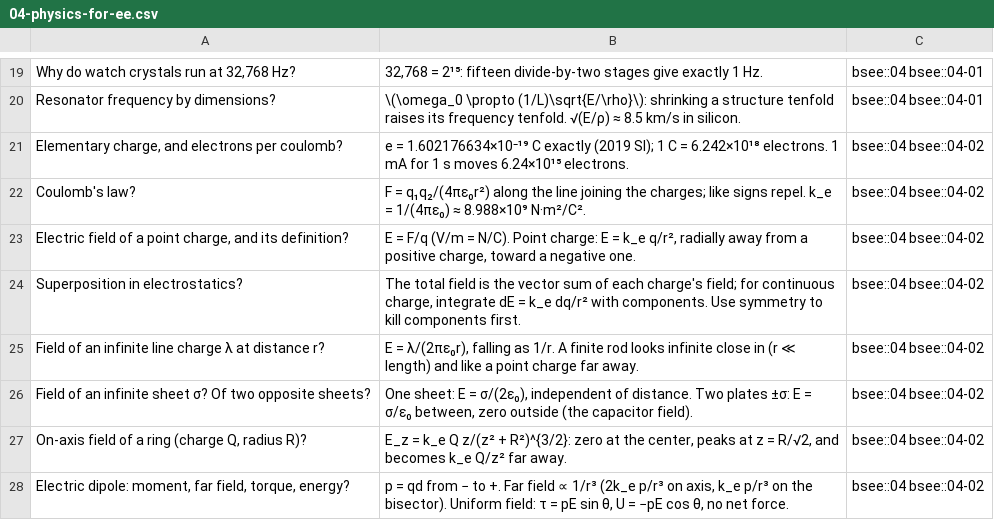
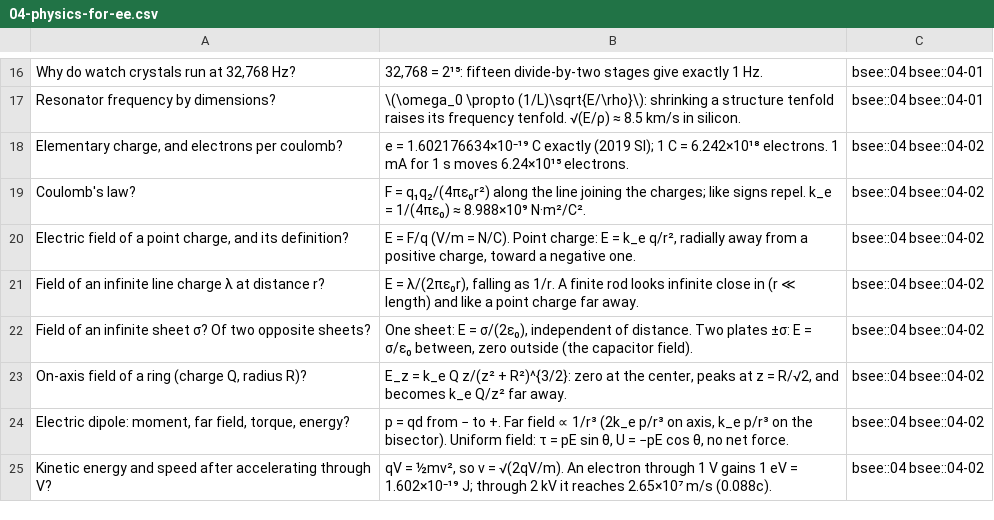
Before and after one commit to FrankHuang94/EE_database_claude, a CSV file: flashcards/04-physics-for-ee.csv, drawn as a sheet; only a part is shown, gaps mark what is left out; the shorter side is filled out with more unchanged rows; the diff covers the shown part only.

```diff
--- a/flashcards/04-physics-for-ee.csv
+++ b/flashcards/04-physics-for-ee.csv
@@ -23,3 +20,2 @@
 "Electric field of a point charge, and its definition?","E = F/q (V/m = N/C). Point charge: E = k_e q/r², radially away from a positive charge, toward a negative one.",bsee::04 bsee::04-02
-"Superposition in electrostatics?","The total field is the vector sum of each charge's field; for continuous charge, integrate dE = k_e dq/r² with components. Use symmetry to kill components first.",bsee::04 bsee::04-02
 "Field of an infinite line charge λ at distance r?","E = λ/(2πε₀r), falling as 1/r. A finite rod looks infinite close in (r ≪ length) and like a point charge far away.",bsee::04 bsee::04-02
```
Also changed, not shown: 14 added rows and 13 removed rows elsewhere in this file, 17 other files.
